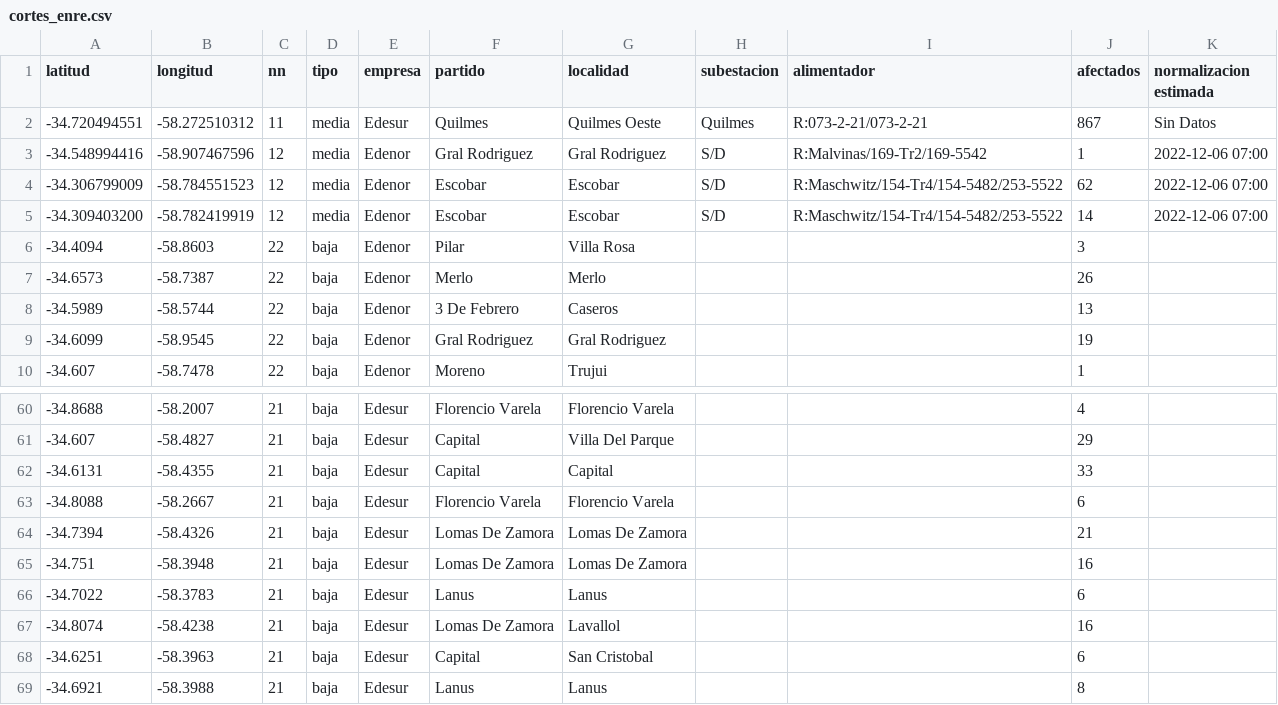
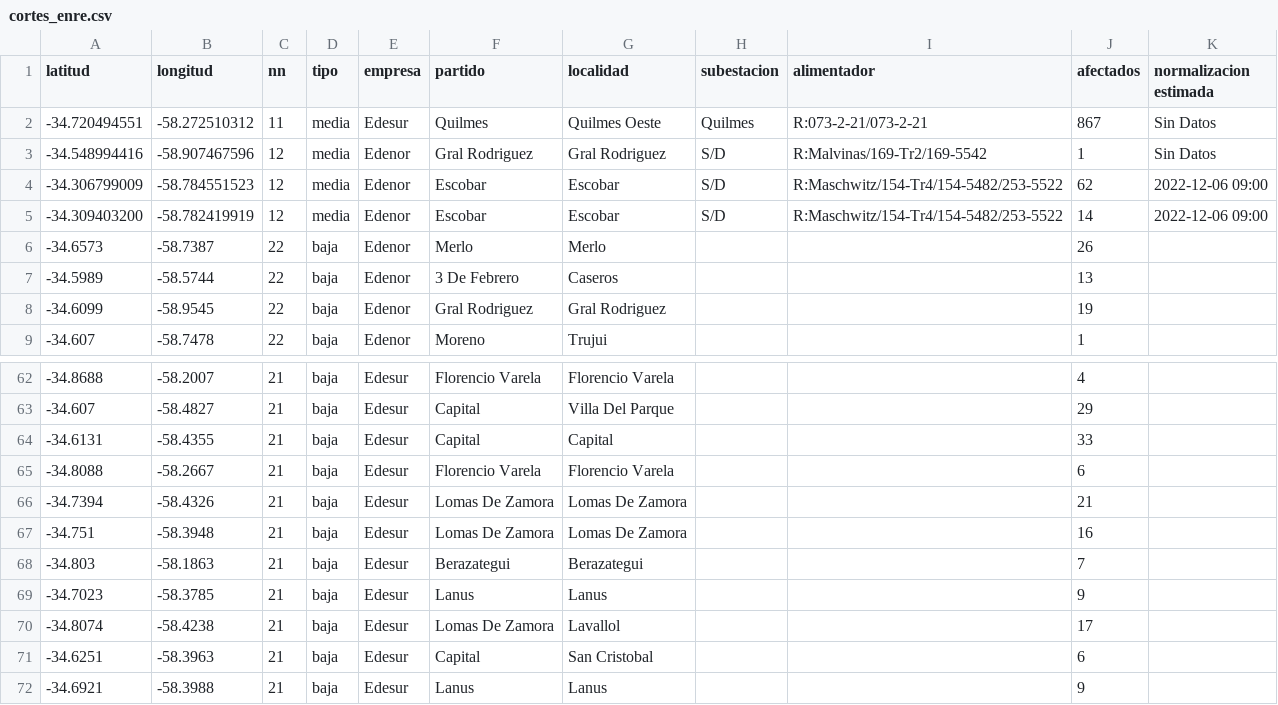
Before and after one commit to OpenDataCordoba/cortes_enre, a CSV file: cortes_enre.csv, drawn as a sheet; only a part is shown, gaps mark what is left out; the diff covers the shown part only.

```diff
--- a/cortes_enre.csv
+++ b/cortes_enre.csv
@@ -2,6 +2,5 @@ latitud,longitud,nn,tipo,empresa,partido,localidad,subestacion,alimentador,afect
 -34.720494551,-58.272510312,11,media,Edesur,Quilmes,Quilmes Oeste,Quilmes,R:073-2-21/073-2-21,867,Sin Datos
--34.548994416,-58.907467596,12,media,Edenor,Gral Rodriguez,Gral Rodriguez,S/D,R:Malvinas/169-Tr2/169-5542,1,2022-12-06 07:00
--34.306799009,-58.784551523,12,media,Edenor,Escobar,Escobar,S/D,R:Maschwitz/154-Tr4/154-5482/253-5522,62,2022-12-06 07:00
--34.309403200,-58.782419919,12,media,Edenor,Escobar,Escobar,S/D,R:Maschwitz/154-Tr4/154-5482/253-5522,14,2022-12-06 07:00
--34.4094,-58.8603,22,baja,Edenor,Pilar,Villa Rosa,,,3,
+-34.548994416,-58.907467596,12,media,Edenor,Gral Rodriguez,Gral Rodriguez,S/D,R:Malvinas/169-Tr2/169-5542,1,Sin Datos
+-34.306799009,-58.784551523,12,media,Edenor,Escobar,Escobar,S/D,R:Maschwitz/154-Tr4/154-5482/253-5522,62,2022-12-06 09:00
+-34.309403200,-58.782419919,12,media,Edenor,Escobar,Escobar,S/D,R:Maschwitz/154-Tr4/154-5482/253-5522,14,2022-12-06 09:00
 -34.6573,-58.7387,22,baja,Edenor,Merlo,Merlo,,,26,
@@ -65,5 +67,6 @@ latitud,longitud,nn,tipo,empresa,partido,localidad,subestacion,alimentador,afect
 -34.751,-58.3948,21,baja,Edesur,Lomas De Zamora,Lomas De Zamora,,,16,
--34.7022,-58.3783,21,baja,Edesur,Lanus,Lanus,,,6,
--34.8074,-58.4238,21,baja,Edesur,Lomas De Zamora,Lavallol,,,16,
+-34.803,-58.1863,21,baja,Edesur,Berazategui,Berazategui,,,7,
+-34.7023,-58.3785,21,baja,Edesur,Lanus,Lanus,,,9,
+-34.8074,-58.4238,21,baja,Edesur,Lomas De Zamora,Lavallol,,,17,
 -34.6251,-58.3963,21,baja,Edesur,Capital,San Cristobal,,,6,
--34.6921,-58.3988,21,baja,Edesur,Lanus,Lanus,,,8,
+-34.6921,-58.3988,21,baja,Edesur,Lanus,Lanus,,,9,
```
Also changed, not shown: 3 added rows and 6 edited cells elsewhere in this file.
